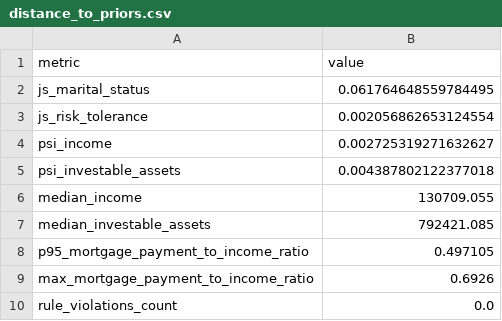
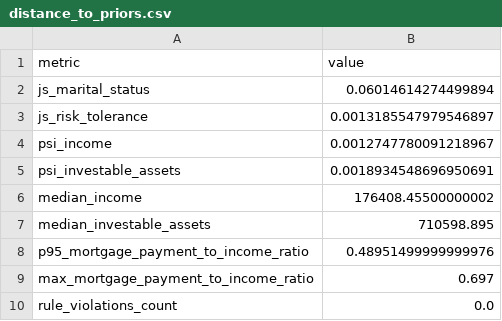
Before and after one commit to nikita-ds/testcasewm, a CSV file: 01_data_generation/artifacts/tables/distance_to_priors.csv, drawn as a sheet.

```diff
--- a/01_data_generation/artifacts/tables/distance_to_priors.csv
+++ b/01_data_generation/artifacts/tables/distance_to_priors.csv
@@ -1,10 +1,10 @@
 metric,value
-js_marital_status,0.061764648559784495
-js_risk_tolerance,0.002056862653124554
-psi_income,0.002725319271632627
-psi_investable_assets,0.004387802122377018
-median_income,130709.055
-median_investable_assets,792421.085
-p95_mortgage_payment_to_income_ratio,0.497105
-max_mortgage_payment_to_income_ratio,0.6926
+js_marital_status,0.06014614274499894
+js_risk_tolerance,0.0013185547979546897
+psi_income,0.0012747780091218967
+psi_investable_assets,0.0018934548696950691
+median_income,176408.45500000002
+median_investable_assets,710598.895
+p95_mortgage_payment_to_income_ratio,0.48951499999999976
+max_mortgage_payment_to_income_ratio,0.697
 rule_violations_count,0.0
```
Also changed, not shown: 01_data_generation/artifacts/tables/scenario_coverage.csv, 01_data_generation/artifacts/tables/top5_anomalous_households.csv, 35 other files.
